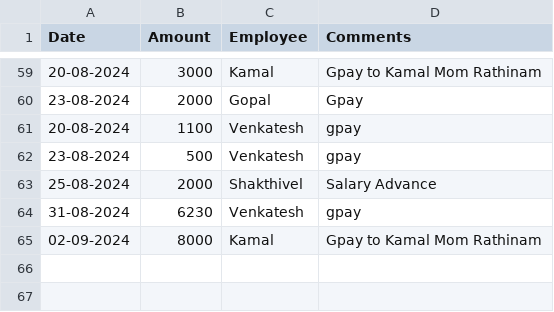
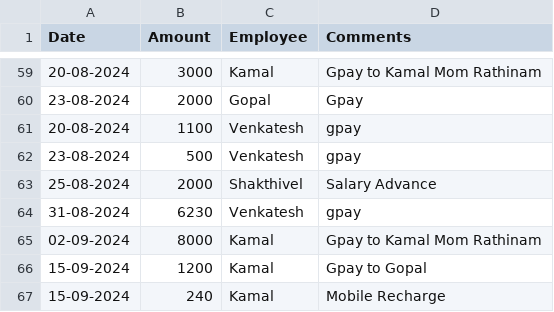
Before and after one commit to Balajimcr/DailySalesTrackerApp, a CSV file: Data/EliteSalonLalgudi/employee_salary_Advance_bankTransfer_data.csv, drawn as a sheet; only a part is shown, gaps mark what is left out; the diff names each change by its address in the sheet, - before the commit and + after, or states it on an @@ line.

```diff
--- a/Data/EliteSalonLalgudi/employee_salary_Advance_bankTransfer_data.csv
+++ b/Data/EliteSalonLalgudi/employee_salary_Advance_bankTransfer_data.csv
+row 66: 15-09-2024 | 1200 | Kamal | Gpay to Gopal
+row 67: 15-09-2024 | 240 | Kamal | Mobile Recharge
```
Also changed, not shown: Data/EliteSalonLalgudi/database_collection.csv.
